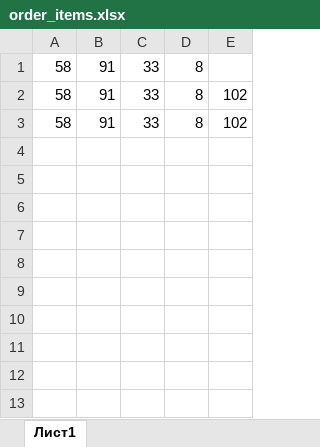
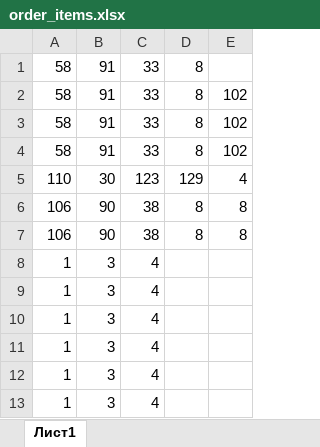
Before and after one commit to aligenzzz/clothing-store, an Excel workbook: src/main/resources/database/order_items.xlsx, sheet Лист1, drawn as a sheet; values as stored, in another font and other column widths than the file's, no borders; the diff names each change by its address in the sheet, - before the commit and + after, or states it on an @@ line.

```diff
--- a/src/main/resources/database/order_items.xlsx (sheet Лист1)
+++ b/src/main/resources/database/order_items.xlsx (sheet Лист1)
+row 4: 58 | 91 | 33 | 8 | 102
+row 5: 110 | 30 | 123 | 129 | 4
+row 6: 106 | 90 | 38 | 8 | 8
+row 7: 106 | 90 | 38 | 8 | 8
+row 8: 1 | 3 | 4
+row 9: 1 | 3 | 4
+row 10: 1 | 3 | 4
+row 11: 1 | 3 | 4
+row 12: 1 | 3 | 4
+row 13: 1 | 3 | 4
```
Also changed, not shown: src/main/resources/database/favourite_items.xlsx, src/main/resources/database/orders.xlsx, 19 other files.
